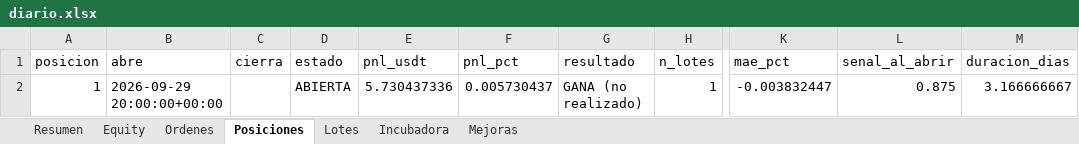
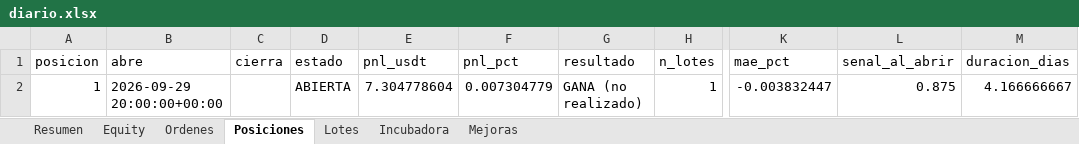
Before and after one commit to josecarrera2708-wq/viral-video-saas, an Excel workbook: millonary/paper_state/semanal/diario.xlsx, sheet Posiciones, drawn as a sheet; only a part is shown, gaps mark what is left out; values as stored, in another font and other column widths than the file's, no borders; the diff names each change by its address in the sheet, - before the commit and + after, or states it on an @@ line.

```diff
--- a/millonary/paper_state/semanal/diario.xlsx (sheet Posiciones)
+++ b/millonary/paper_state/semanal/diario.xlsx (sheet Posiciones)
-E2 (pnl_usdt): 5.730437336
+E2 (pnl_usdt): 7.304778604
-F2 (pnl_pct): 0.005730437
+F2 (pnl_pct): 0.007304779
-M2 (duracion_dias): 3.166666667
+M2 (duracion_dias): 4.166666667
```
Also changed, not shown: sheet Equity, sheet Incubadora, sheet Resumen, sheet Lotes, 17 other files.
